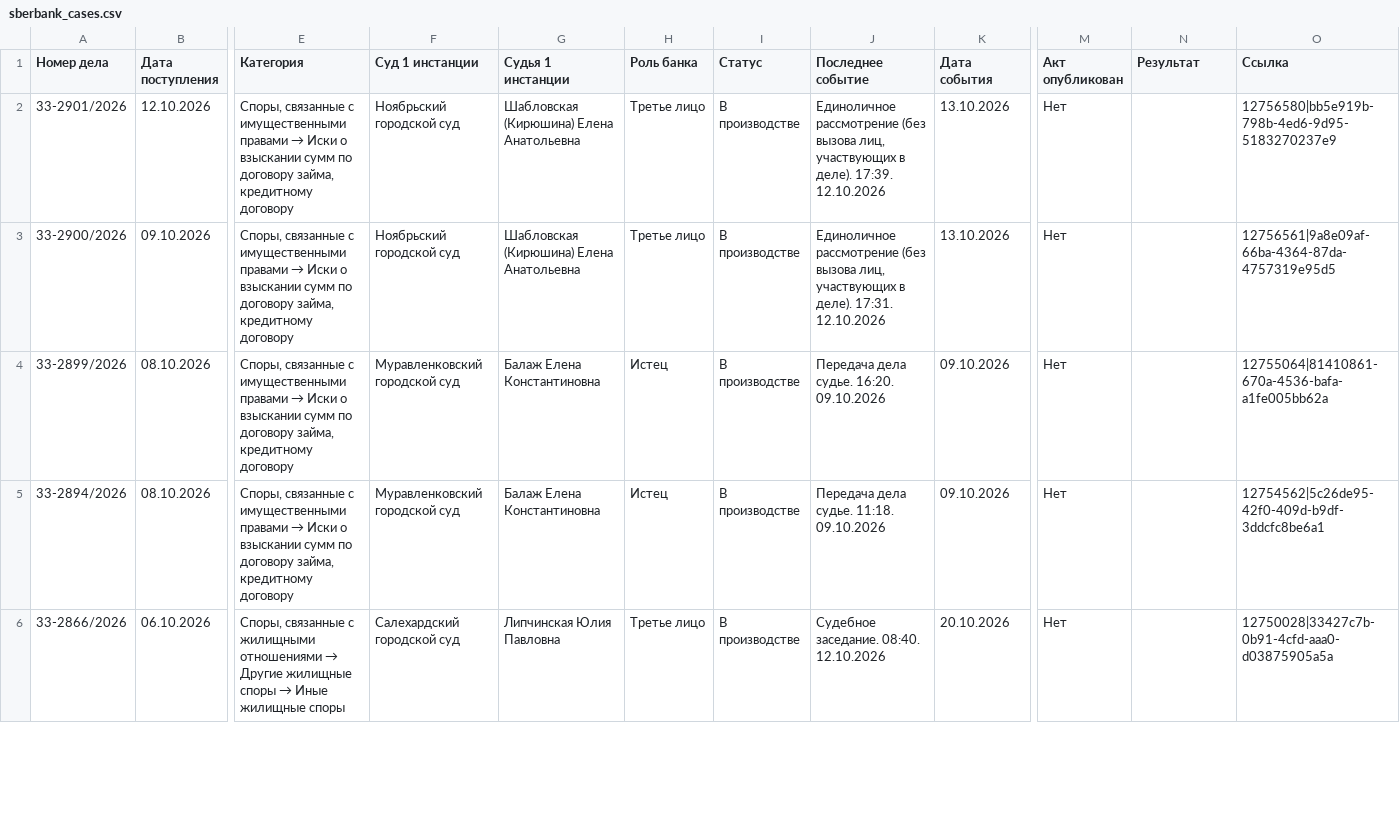
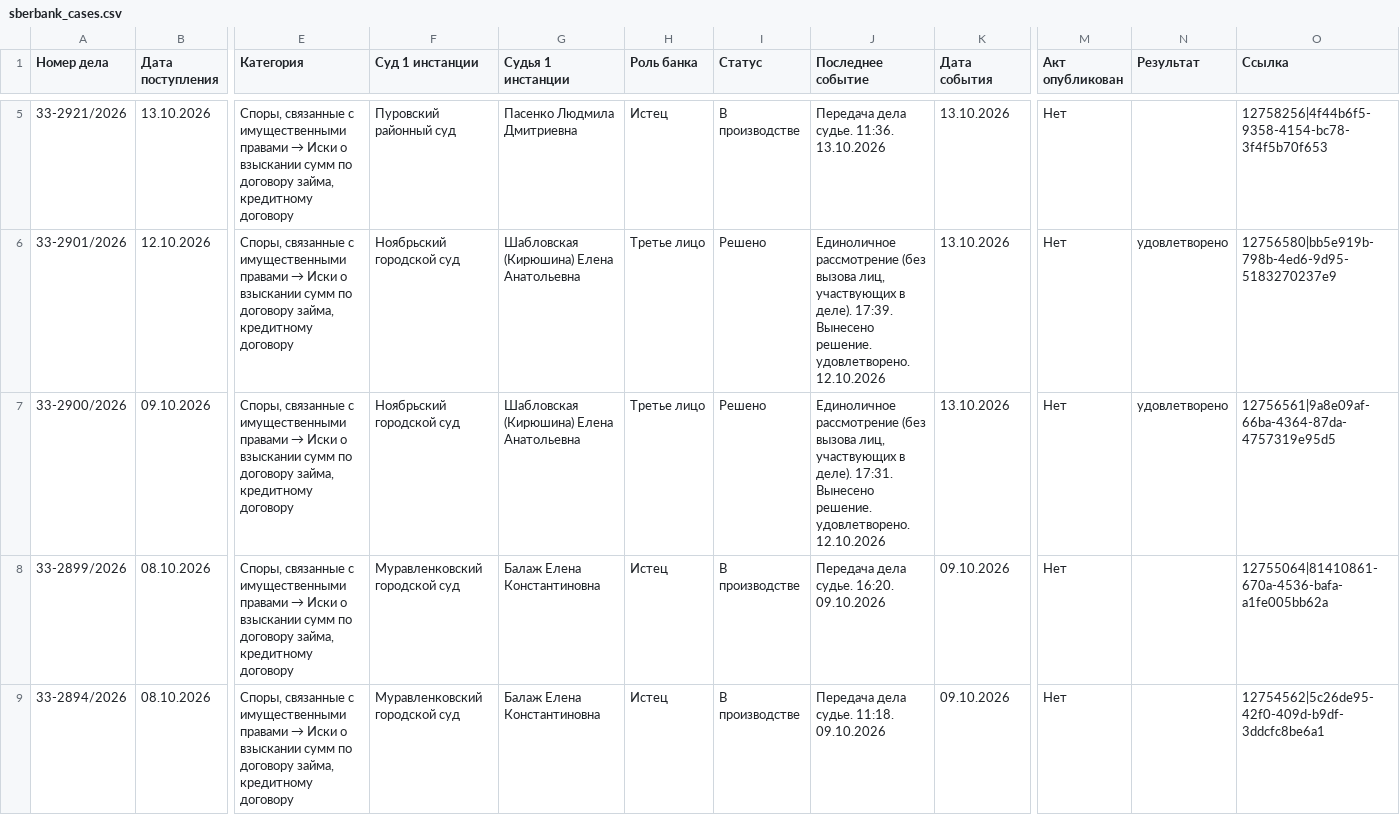
Before and after one commit to SelivanovAS/dashboard-ural, a CSV file: data/sberbank_cases.csv, drawn as a sheet; only a part is shown, gaps mark what is left out; the shorter side is filled out with more unchanged rows; addresses are those after the commit; rows hold the shown columns only; the diff covers the shown part only; the diff names each change by its address in the sheet, - before the commit and + after, or states it on an @@ line.

```diff
--- a/data/sberbank_cases.csv
+++ b/data/sberbank_cases.csv
+row 5: 33-2921/2026 | 13.10.2026 | Споры, связанные с имущественными правами → Иски о взыскании сумм по договору займа, кредитному договору | Пуровский районный суд | Пасенко Людмила Дмитриевна | Истец | В производстве | Передача дела судье. 11:36. 13.10.2026 | 13.10.2026 | Нет |  | 12758256|4f44b6f5-9358-4154-bc78-3f4f5b70f653
-I6:I7 (Статус): В производстве
+I6:I7 (Статус): Решено
-J6 (Последнее событие): …деле). 17:39. 12.10.2026
+J6 (Последнее событие): …деле). 17:39. Вынесено решение. удовлетворено. 12.10.2026
-N6:N7 (Результат): (empty)
+N6:N7 (Результат): удовлетворено
-J7 (Последнее событие): …деле). 17:31. 12.10.2026
+J7 (Последнее событие): …деле). 17:31. Вынесено решение. удовлетворено. 12.10.2026
```
Also changed, not shown: 3 added rows and 18 edited cells elsewhere in this file, 11 other files.
